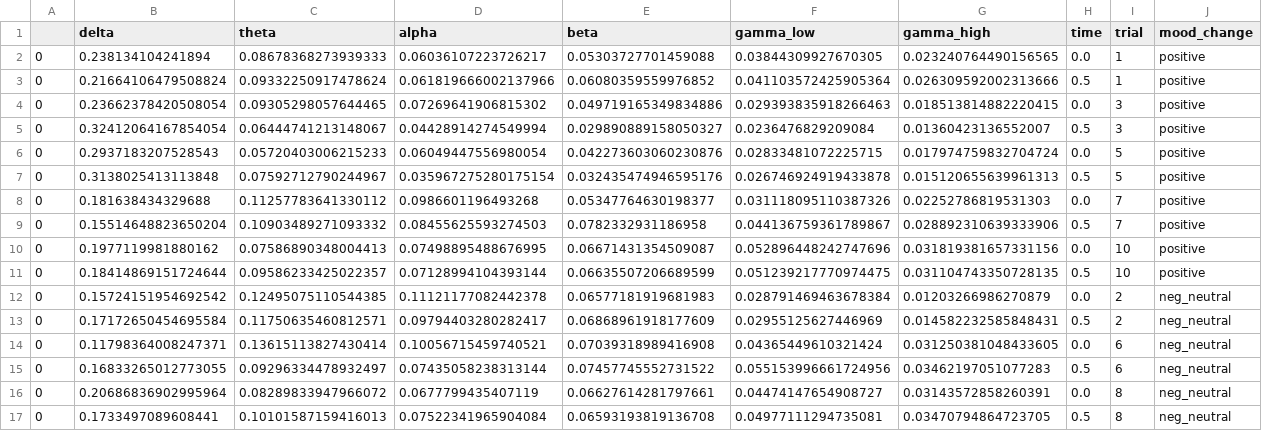
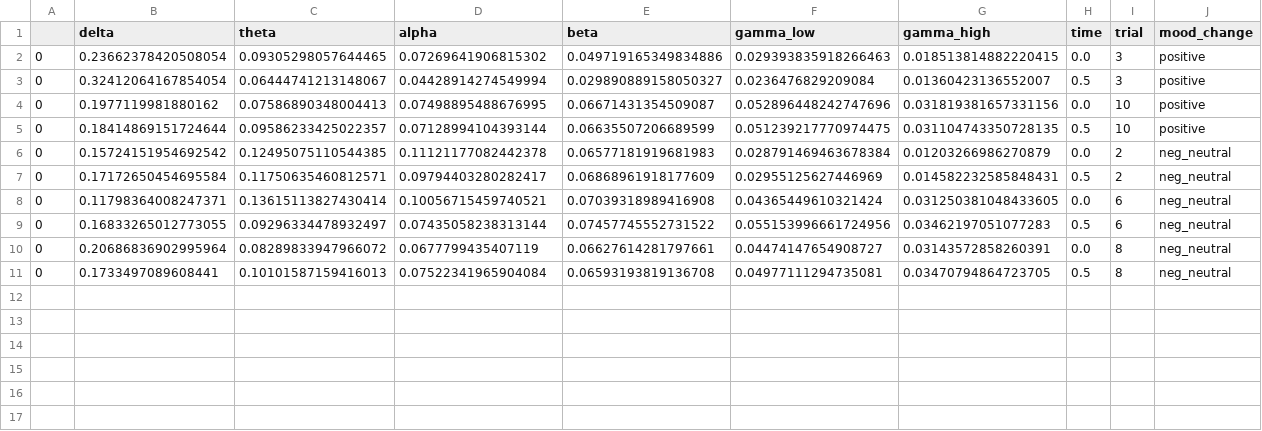
Before and after one commit to ScangosLab/closed_loop_mdd, a CSV file: source_data/wavelet_data.csv, drawn as a sheet; the diff names each change by its address in the sheet, - before the commit and + after, or states it on an @@ line.

```diff
--- a/source_data/wavelet_data.csv
+++ b/source_data/wavelet_data.csv
-row 2: 0 | 0.238134104241894 | 0.08678368273939333 | 0.06036107223726217 | 0.05303727701459088 | 0.03844309927670305 | 0.023240764490156565 | 0.0 | 1 | positive
-row 3: 0 | 0.21664106479508824 | 0.09332250917478624 | 0.061819666002137966 | 0.06080359559976852 | 0.041103572425905364 | 0.026309592002313666 | 0.5 | 1 | positive
-row 6: 0 | 0.2937183207528543 | 0.05720403006215233 | 0.06049447556980054 | 0.042273603060230876 | 0.02833481072225715 | 0.017974759832704724 | 0.0 | 5 | positive
-row 7: 0 | 0.3138025413113848 | 0.07592712790244967 | 0.035967275280175154 | 0.032435474946595176 | 0.026746924919433878 | 0.015120655639961313 | 0.5 | 5 | positive
-row 8: 0 | 0.181638434329688 | 0.11257783641330112 | 0.0986601196493268 | 0.05347764630198377 | 0.031118095110387326 | 0.02252786819531303 | 0.0 | 7 | positive
-row 9: 0 | 0.15514648823650204 | 0.10903489271093332 | 0.08455625593274503 | 0.0782332931186958 | 0.044136759361789867 | 0.028892310639333906 | 0.5 | 7 | positive
```
Also changed, not shown: 2 other files.
